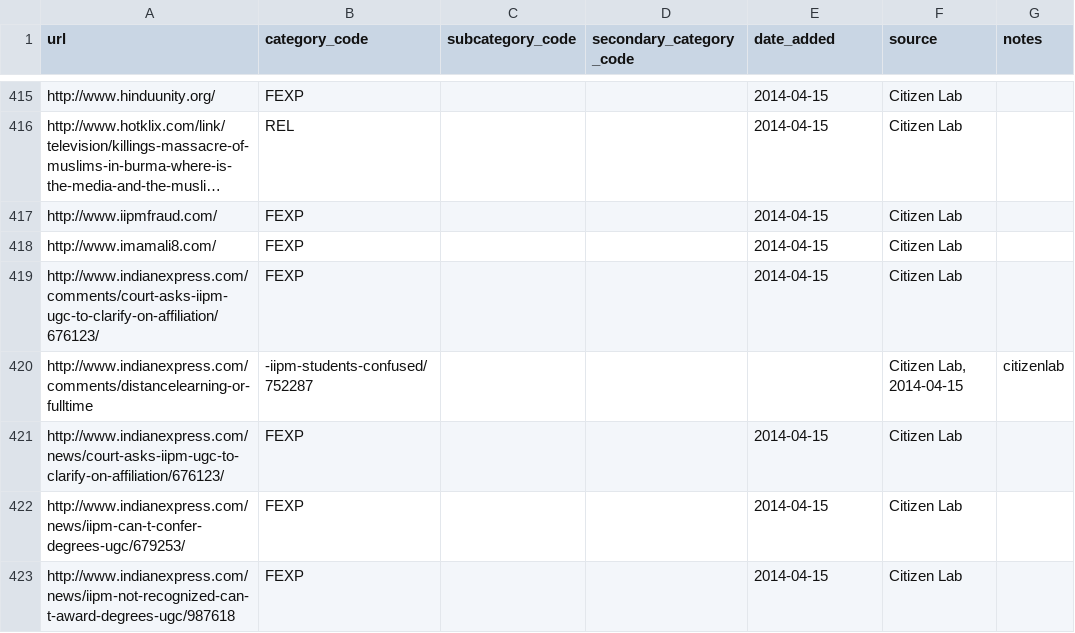
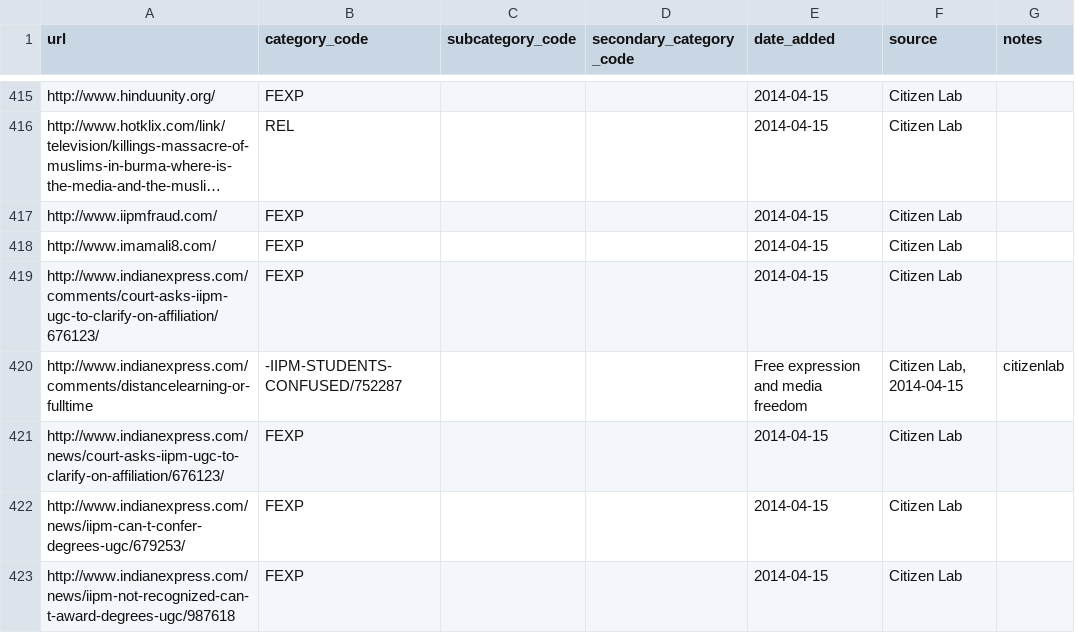
Before and after one commit to berkmancenter/url-lists, a CSV file: lists/in.csv, drawn as a sheet; only a part is shown, gaps mark what is left out; long unchanged cells end in ….

Commit message:
automatically update lists

```diff
--- a/lists/in.csv
+++ b/lists/in.csv
@@ -419,3 +419,3 @@ http://www.imamali8.com/,FEXP,,,2014-04-15,Citizen Lab,
 http://www.indianexpress.com/comments/court-asks-iipm-ugc-to-clarify-on-affiliation/676123/,FEXP,,,2014-04-15,Citizen Lab,
-http://www.indianexpress.com/comments/distancelearning-or-fulltime,-iipm-students-confused/752287,,,,"Citizen Lab, 2014-04-15",citizenlab
+http://www.indianexpress.com/comments/distancelearning-or-fulltime,-IIPM-STUDENTS-CONFUSED/752287,,,Free expression and media freedom,"Citizen Lab, 2014-04-15",citizenlab
 http://www.indianexpress.com/news/court-asks-iipm-ugc-to-clarify-on-affiliation/676123/,FEXP,,,2014-04-15,Citizen Lab,
```
